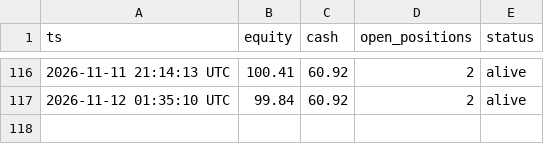
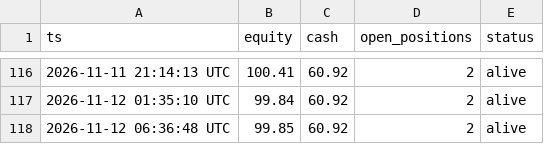
Before and after one commit to maucarrasz/arb-paper-bot, a CSV file: reto100_equity.csv, drawn as a sheet; only a part is shown, gaps mark what is left out.

```diff
--- a/reto100_equity.csv
+++ b/reto100_equity.csv
@@ -117 +117,2 @@ ts,equity,cash,open_positions,status
 2026-11-12 01:35:10 UTC,99.84,60.92,2,alive
+2026-11-12 06:36:48 UTC,99.85,60.92,2,alive
```
Also changed, not shown: mesa_equity.csv, 46 other files.
